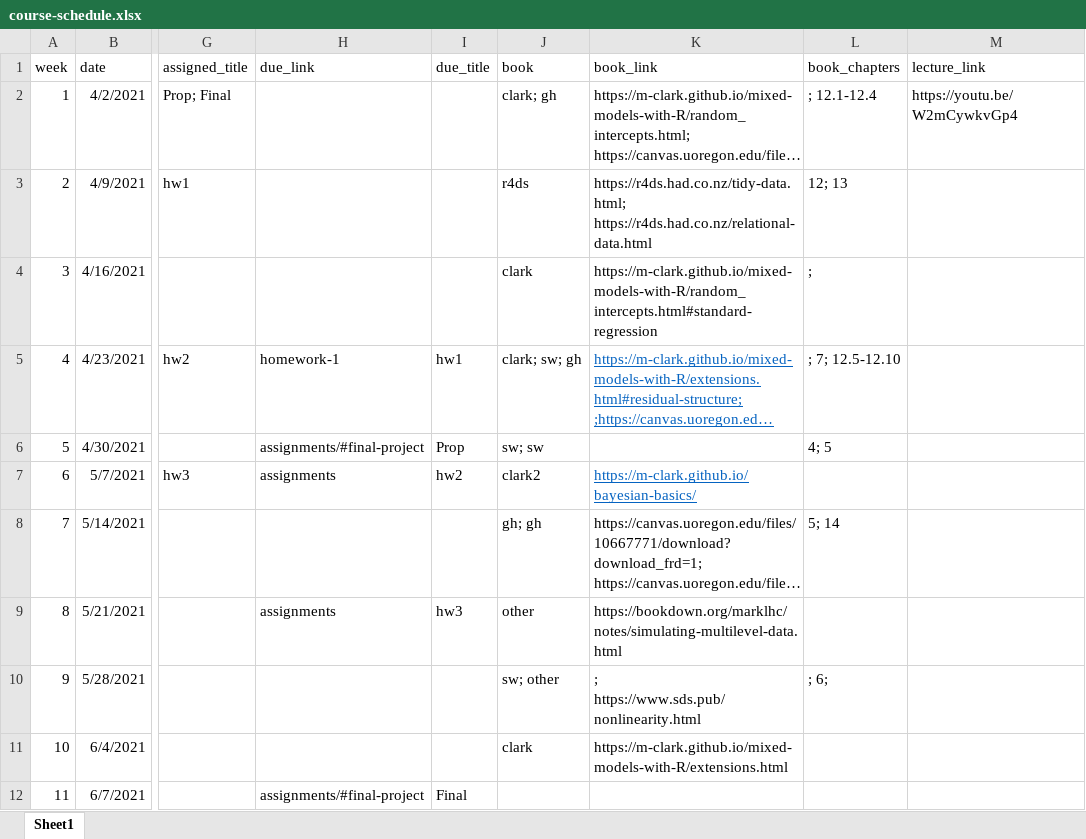
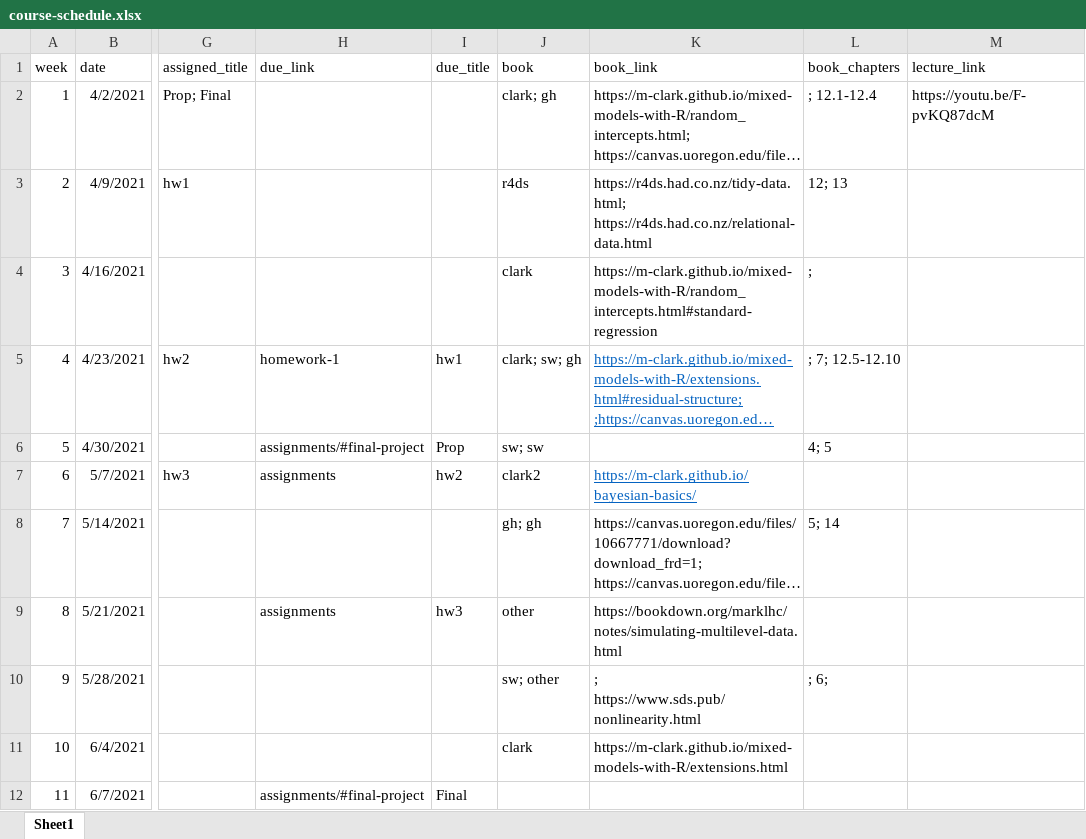
Before and after one commit to datalorax/mlm2, an Excel workbook: website-data/course-schedule.xlsx, sheet Sheet1, drawn as a sheet; only a part is shown, gaps mark what is left out; long unchanged cells end in …; values as stored, in another font and other column widths than the file's, no borders; the diff names each change by its address in the sheet, - before the commit and + after, or states it on an @@ line.

Commit message:
update w1 lecture link

```diff
--- a/website-data/course-schedule.xlsx (sheet Sheet1)
+++ b/website-data/course-schedule.xlsx (sheet Sheet1)
-M2 (lecture_link): https://youtu.be/W2mCywkvGp4
+M2 (lecture_link): https://youtu.be/F-pvKQ87dcM
```
Also changed, not shown: 1 other file.
